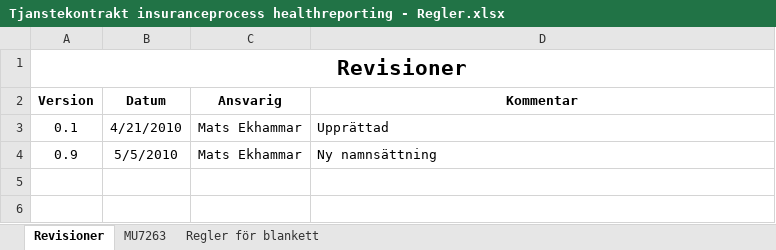
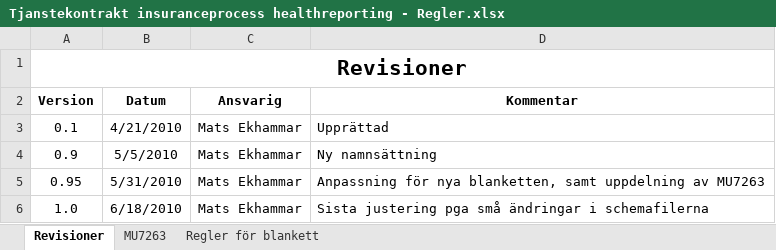
Before and after one commit to admstar/rivta, an Excel workbook: ServiceInteractions/riv/insuranceprocess/healthreporting/trunk/docs/Tjanstekontrakt insuranceprocess healthreporting - Regler.xlsx, sheet Revisioner, drawn as a sheet; values as stored, in another font and other column widths than the file's, no borders; conditional formats not drawn; the diff names each change by its address in the sheet, - before the commit and + after, or states it on an @@ line.

```diff
--- a/ServiceInteractions/riv/insuranceprocess/healthreporting/trunk/docs/Tjanstekontrakt insuranceprocess healthreporting - Regler.xlsx (sheet Revisioner)
+++ b/ServiceInteractions/riv/insuranceprocess/healthreporting/trunk/docs/Tjanstekontrakt insuranceprocess healthreporting - Regler.xlsx (sheet Revisioner)
+row 5: 0.95 | 5/31/2010 | Mats Ekhammar | Anpassning för nya blanketten, samt uppdelning av MU7263
+row 6: 1.0 | 6/18/2010 | Mats Ekhammar | Sista justering pga små ändringar i schemafilerna
```
Also changed, not shown: sheet Regler för blankett, sheet MU7263, 3 other files.
